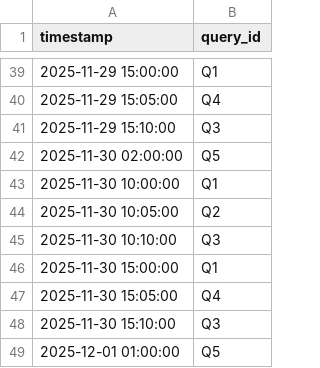
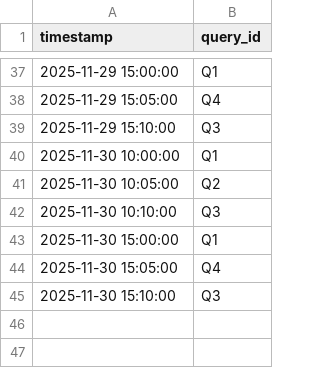
Before and after one commit to ayaam20/Smart-Query-Performance-Predictor-using-Materialized-Views, a CSV file: query_log.csv, drawn as a sheet; only a part is shown, gaps mark what is left out; removed rows and columns are numbered as before the commit, all else as after; the diff covers the shown part only; the diff names each change by its address in the sheet, - before the commit and + after, or states it on an @@ line.

```diff
--- a/query_log.csv
+++ b/query_log.csv
-row 42: 2025-11-30 02:00:00 | Q5
-row 49: 2025-12-01 01:00:00 | Q5
```
Also changed, not shown: 2 added rows and 4 removed rows elsewhere in this file, smart_performance.csv, 1 other file.
